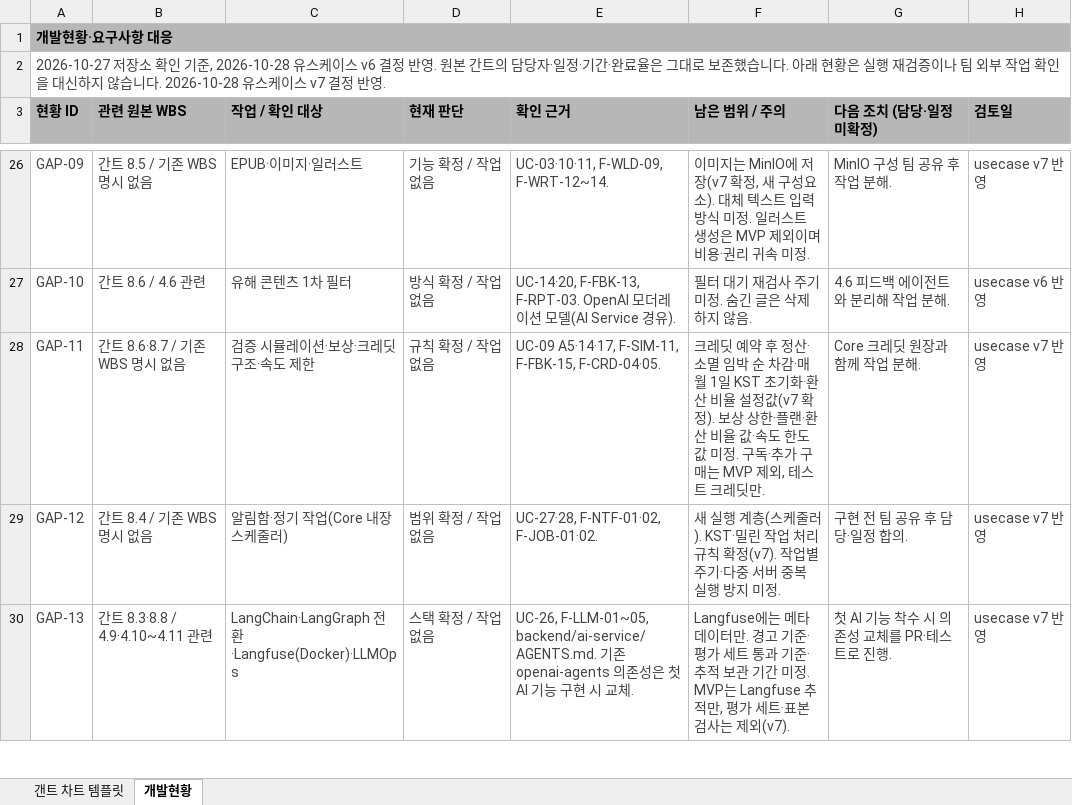
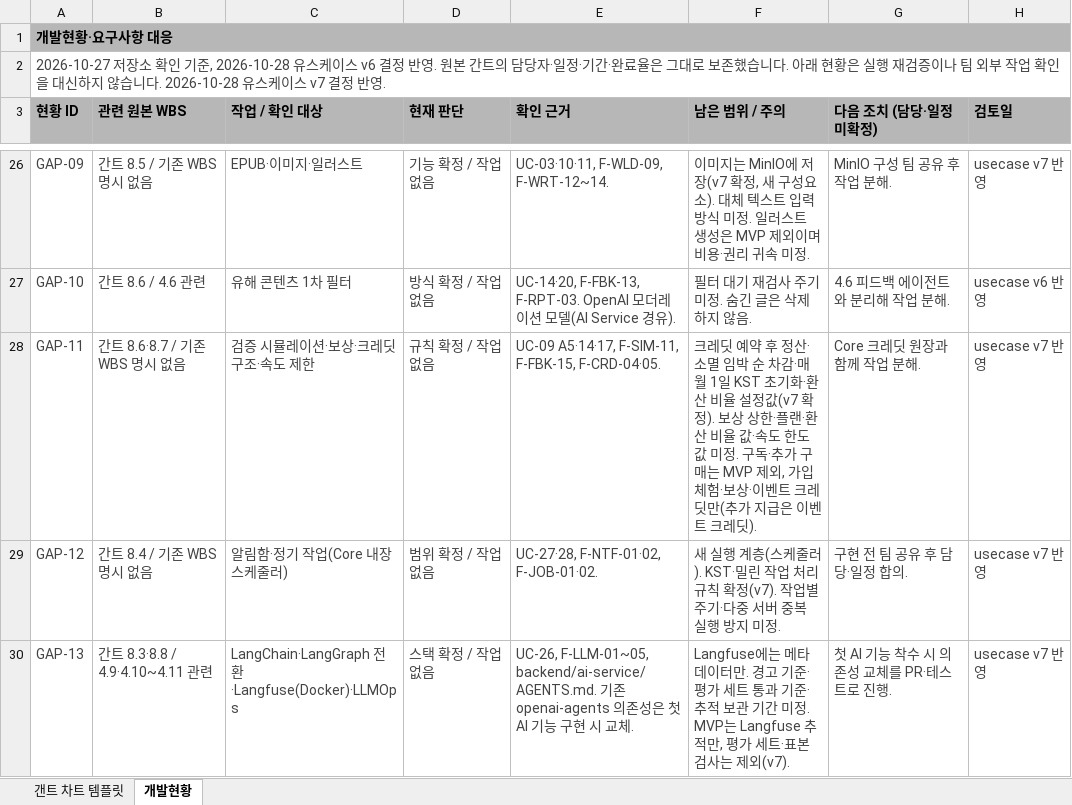
Before and after one commit to SKNETWORKS-FAMILY-AICAMP/SKN34-FINAL-4TEAM, an Excel workbook: docs/SKN34-final-4Team_WBS.xlsx, sheet 개발현황, drawn as a sheet; only a part is shown, gaps mark what is left out; values as stored, in another font and other column widths than the file's, no borders; the diff names each change by its address in the sheet, - before the commit and + after, or states it on an @@ line.

```diff
--- a/docs/SKN34-final-4Team_WBS.xlsx (sheet 개발현황)
+++ b/docs/SKN34-final-4Team_WBS.xlsx (sheet 개발현황)
-F28 (남은 범위 / 주의): …MVP 제외, 테스트 크레딧만.
+F28 (남은 범위 / 주의): …MVP 제외, 가입 체험·보상·이벤트 크레딧만(추가 지급은 이벤트 크레딧).
```
Also changed, not shown: docs/SKN34-final-4Team_요구사항정의서.xlsx, 11 other files.
